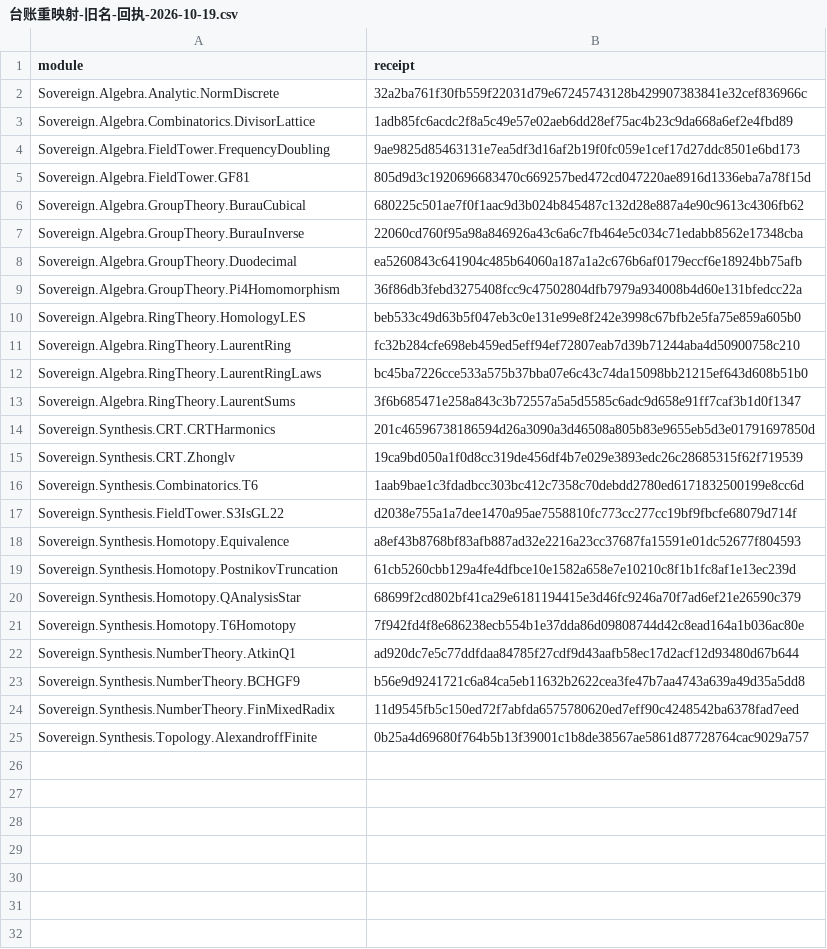
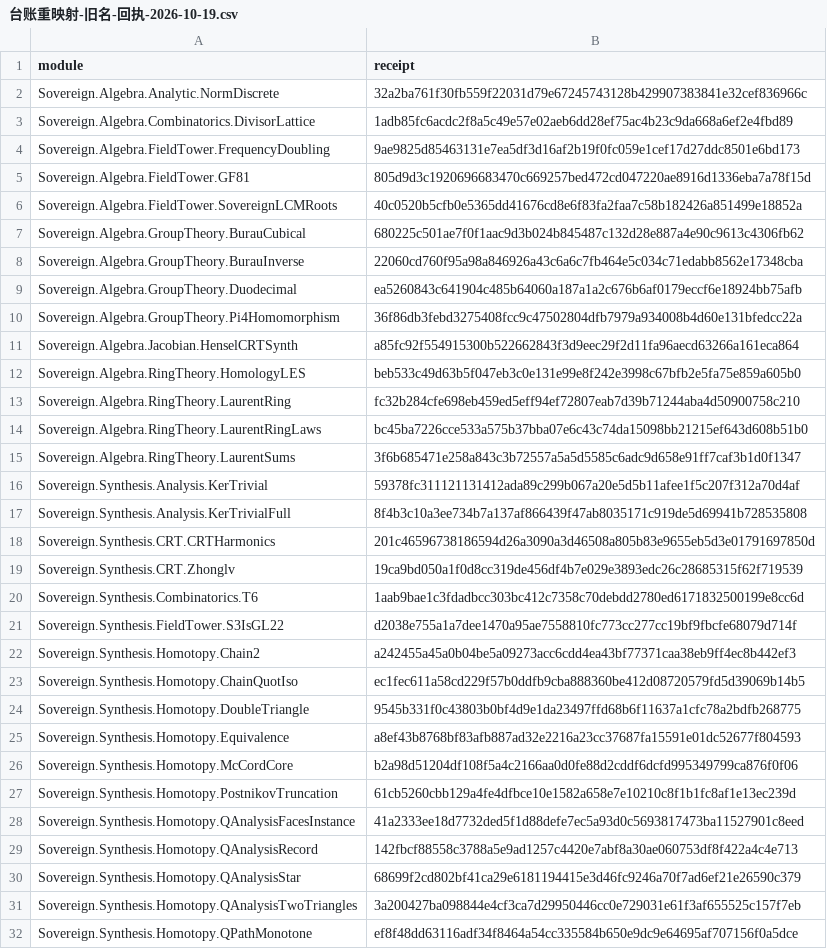
Before and after one commit to triqchem-lab/discrete-mathematics, a CSV file: docs/migration/台账重映射-旧名-回执-2026-10-19.csv, drawn as a sheet; only a part is shown; the shorter side is filled out with more unchanged rows; the diff covers the shown part only; the diff names each change by its address in the sheet, - before the commit and + after, or states it on an @@ line.

Commit message:
台账旧模块名重映射（第二批 16 模块，累计 40/152）
本轮重签并导入：AtkinQAnalysis / McCordCore / OrderComplex / StongCore / OrderComplexFaces /
QAnalysisRecord / QAnalysisFacesInstance / QAnalysisTwoTriangles / QPathMonotone / DoubleTriangle /
HenselCRTSynth / SovereignLCMRoots / Chain2 / ChainQuotIso / KerTrivial / KerTrivialFull
（全部 proof_compile exit 0，31 节点导入）

P3.2-hensel-sovereign-lcm 补 construction+relations（object 层要求）；H.civlayers.parse-clean 保持 needs_review。

台账：docs/migration/台账重映射-旧名-回执-2026-10-19.csv（40 行）、
      台账重映射-旧名-待办-2026-10-19.csv（112 行剩余）

```diff
--- a/docs/migration/台账重映射-旧名-回执-2026-10-19.csv
+++ b/docs/migration/台账重映射-旧名-回执-2026-10-19.csv
+row 6: Sovereign.Algebra.FieldTower.SovereignLCMRoots | 40c0520b5cfb0e5365dd41676cd8e6f83fa2faa7c58b182426a851499e18852a
+row 11: Sovereign.Algebra.Jacobian.HenselCRTSynth | a85fc92f554915300b522662843f3d9eec29f2d11fa96aecd63266a161eca864
+row 16: Sovereign.Synthesis.Analysis.KerTrivial | 59378fc311121131412ada89c299b067a20e5d5b11afee1f5c207f312a70d4af
+row 17: Sovereign.Synthesis.Analysis.KerTrivialFull | 8f4b3c10a3ee734b7a137af866439f47ab8035171c919de5d69941b728535808
+row 22: Sovereign.Synthesis.Homotopy.Chain2 | a242455a45a0b04be5a09273acc6cdd4ea43bf77371caa38eb9ff4ec8b442ef3
+row 23: Sovereign.Synthesis.Homotopy.ChainQuotIso | ec1fec611a58cd229f57b0ddfb9cba888360be412d08720579fd5d39069b14b5
+row 24: Sovereign.Synthesis.Homotopy.DoubleTriangle | 9545b331f0c43803b0bf4d9e1da23497ffd68b6f11637a1cfc78a2bdfb268775
+row 26: Sovereign.Synthesis.Homotopy.McCordCore | b2a98d51204df108f5a4c2166aa0d0fe88d2cddf6dcfd995349799ca876f0f06
+row 28: Sovereign.Synthesis.Homotopy.QAnalysisFacesInstance | 41a2333ee18d7732ded5f1d88defe7ec5a93d0c5693817473ba11527901c8eed
+row 29: Sovereign.Synthesis.Homotopy.QAnalysisRecord | 142fbcf88558c3788a5e9ad1257c4420e7abf8a30ae060753df8f422a4c4e713
+row 31: Sovereign.Synthesis.Homotopy.QAnalysisTwoTriangles | 3a200427ba098844e4cf3ca7d29950446cc0e729031e61f3af655525c157f7eb
+row 32: Sovereign.Synthesis.Homotopy.QPathMonotone | ef8f48dd63116adf34f8464a54cc335584b650e9dc9e64695af707156f0a5dce
```
Also changed, not shown: 4 added rows elsewhere in this file, docs/migration/台账重映射-旧名-待办-2026-10-19.csv.
